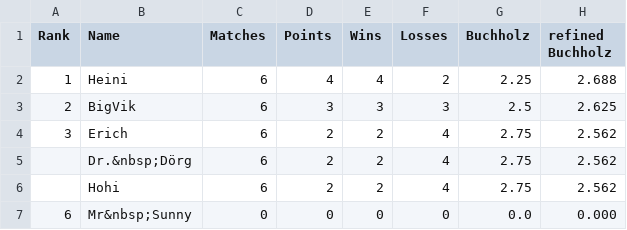
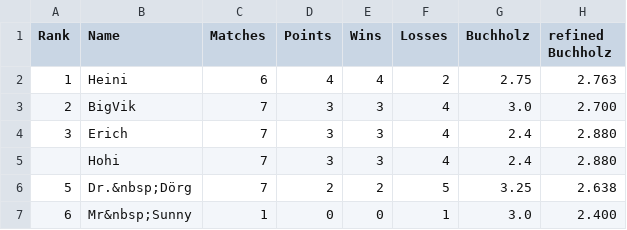
Before and after one commit to flunkypiraten/flunkypiraten.github.io, a CSV file: _data/table.csv, drawn as a sheet.

Commit message:
Update table, match, and breaks data

```diff
--- a/_data/table.csv
+++ b/_data/table.csv
@@ -1,7 +1,7 @@
 Rank,Name,Matches,Points,Wins,Losses,Buchholz,refined Buchholz
-1,Heini,6,4,4,2,2.25,2.688
-2,BigVik,6,3,3,3,2.5,2.625
-3,Erich,6,2,2,4,2.75,2.562
-,Dr.&nbsp;Dörg,6,2,2,4,2.75,2.562
-,Hohi,6,2,2,4,2.75,2.562
-6,Mr&nbsp;Sunny,0,0,0,0,0.0,0.000
+1,Heini,6,4,4,2,2.75,2.763
+2,BigVik,7,3,3,4,3.0,2.700
+3,Erich,7,3,3,4,2.4,2.880
+,Hohi,7,3,3,4,2.4,2.880
+5,Dr.&nbsp;Dörg,7,2,2,5,3.25,2.638
+6,Mr&nbsp;Sunny,1,0,0,1,3.0,2.400
```
Also changed, not shown: 1 other file.
